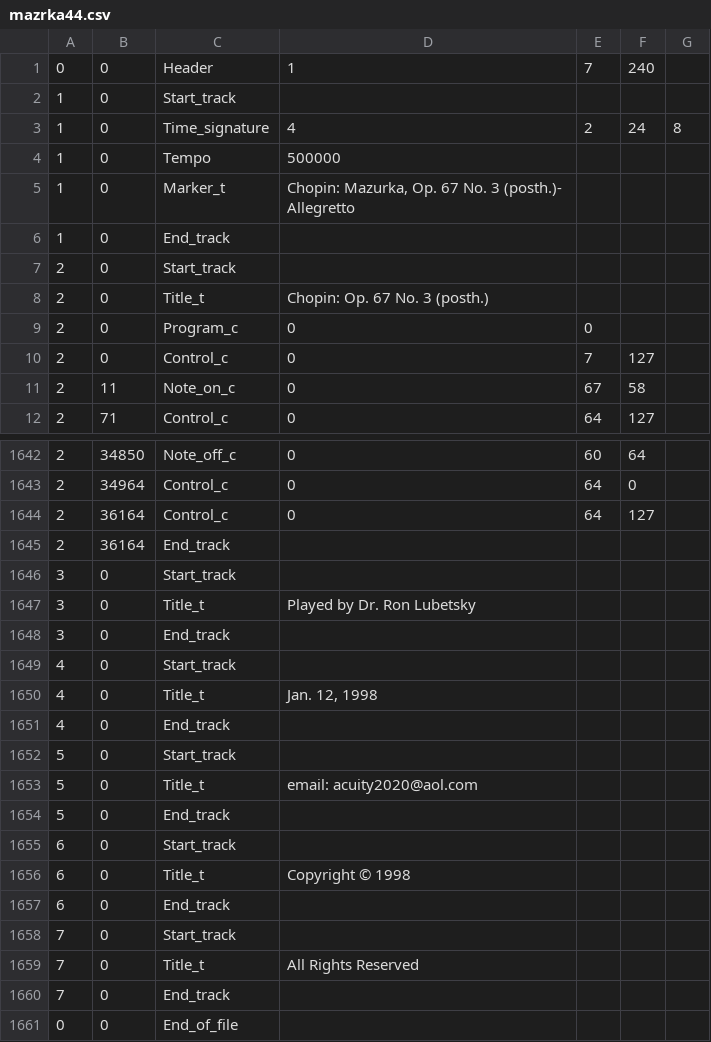
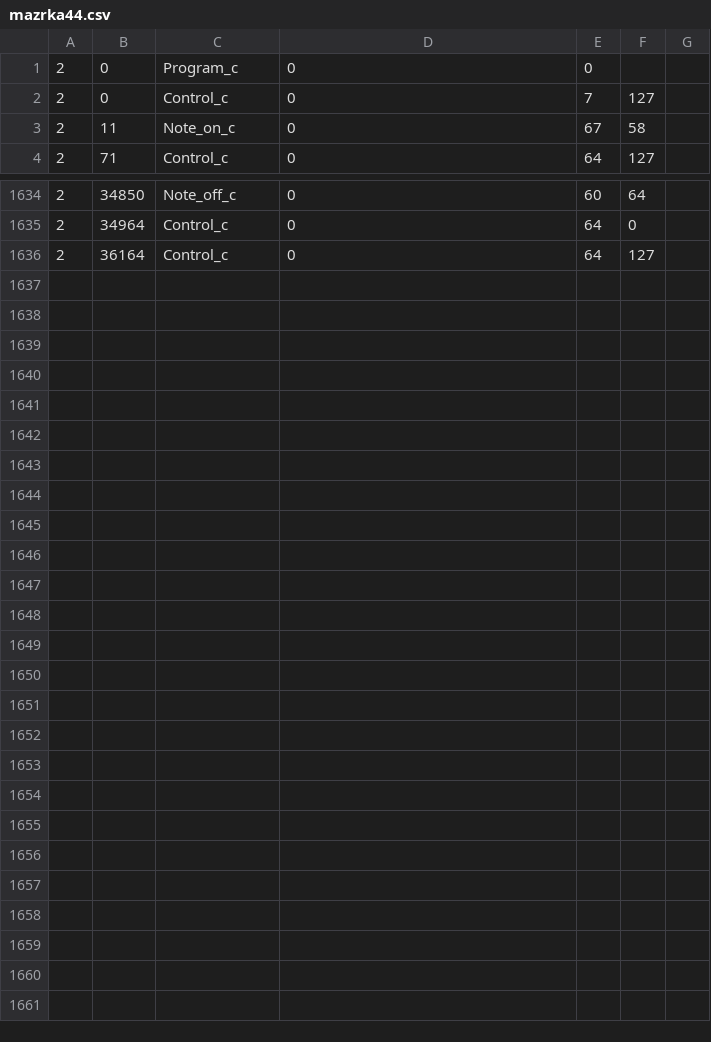
Before and after one commit to CyberSys/ml-chopin-generator, a CSV file: train_chopin_midi/midiworld/mazurkas/mazrka44.csv, drawn as a sheet; only a part is shown, gaps mark what is left out; the diff names each change by its address in the sheet, - before the commit and + after, or states it on an @@ line.

```diff
--- a/train_chopin_midi/midiworld/mazurkas/mazrka44.csv
+++ b/train_chopin_midi/midiworld/mazurkas/mazrka44.csv
-row 1: 0 | 0 | Header | 1 | 7 | 240
-row 2: 1 | 0 | Start_track
-row 3: 1 | 0 | Time_signature | 4 | 2 | 24 | 8
-row 4: 1 | 0 | Tempo | 500000
-row 5: 1 | 0 | Marker_t | Chopin: Mazurka, Op. 67 No. 3 (posth.)- Allegretto
-row 6: 1 | 0 | End_track
-row 7: 2 | 0 | Start_track
-row 8: 2 | 0 | Title_t | Chopin: Op. 67 No. 3 (posth.)
-row 1645: 2 | 36164 | End_track
-row 1646: 3 | 0 | Start_track
-row 1647: 3 | 0 | Title_t | Played by Dr. Ron Lubetsky
-row 1648: 3 | 0 | End_track
-row 1649: 4 | 0 | Start_track
-row 1650: 4 | 0 | Title_t | Jan. 12, 1998
-row 1651: 4 | 0 | End_track
-row 1652: 5 | 0 | Start_track
-row 1653: 5 | 0 | Title_t | email: acuity2020@aol.com
-row 1654: 5 | 0 | End_track
-row 1655: 6 | 0 | Start_track
-row 1656: 6 | 0 | Title_t | Copyright © 1998
-row 1657: 6 | 0 | End_track
-row 1658: 7 | 0 | Start_track
-row 1659: 7 | 0 | Title_t | All Rights Reserved
-row 1660: 7 | 0 | End_track
-row 1661: 0 | 0 | End_of_file
```
Also changed, not shown: train_chopin_midi/midiworld/mazurkas/mazrka42.csv, train_chopin_midi/midiworld/mazurkas/mazrka43.csv, 45 other files.
